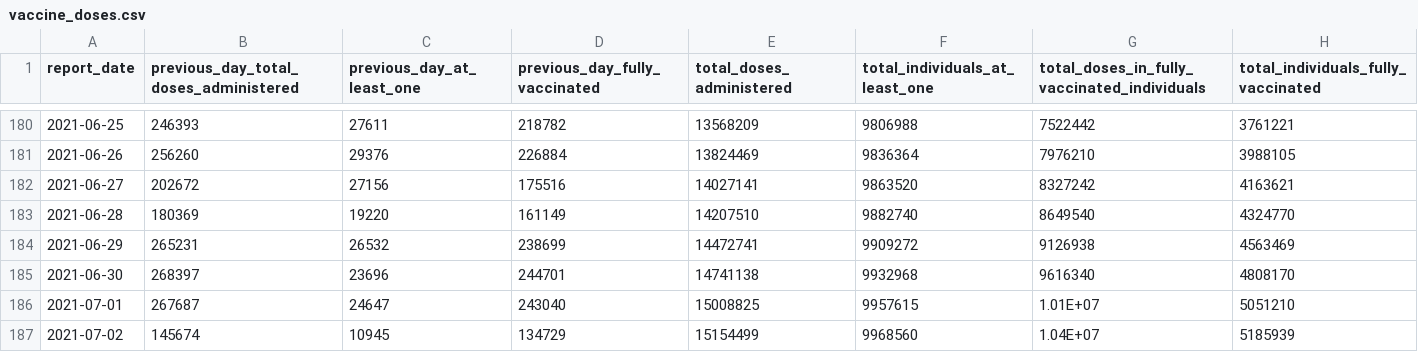
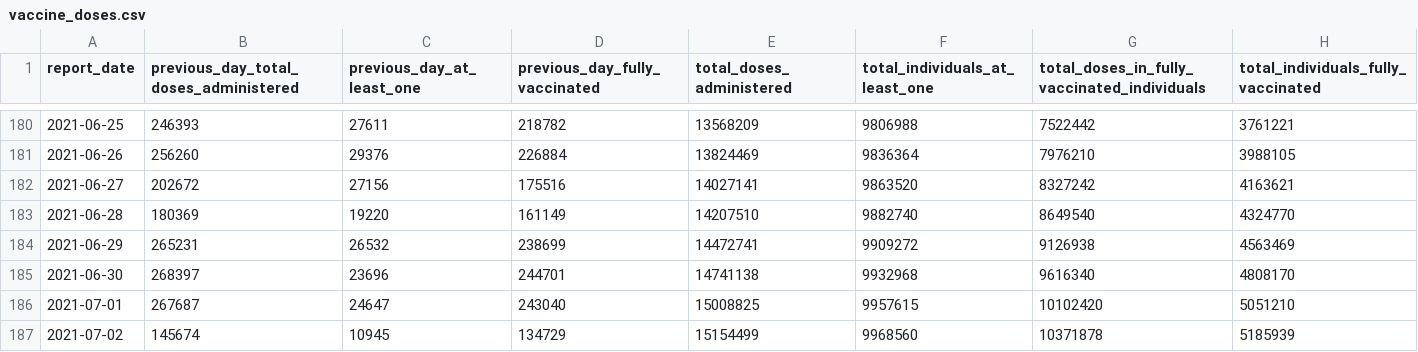
Before and after one commit to Manifaust/ontario-covid-graph, a CSV file: raw_reports/vaccine_doses.csv, drawn as a sheet; only a part is shown, gaps mark what is left out.

```diff
--- a/raw_reports/vaccine_doses.csv
+++ b/raw_reports/vaccine_doses.csv
@@ -185,3 +185,3 @@ report_date,previous_day_total_doses_administered,previous_day_at_least_one,prev
 2021-06-30,268397,23696,244701,14741138,9932968,9616340,4808170
-2021-07-01,267687,24647,243040,15008825,9957615,1.01E+07,5051210
-2021-07-02,145674,10945,134729,15154499,9968560,1.04E+07,5185939
+2021-07-01,267687,24647,243040,15008825,9957615,10102420,5051210
+2021-07-02,145674,10945,134729,15154499,9968560,10371878,5185939
```
Also changed, not shown: 2 other files.
